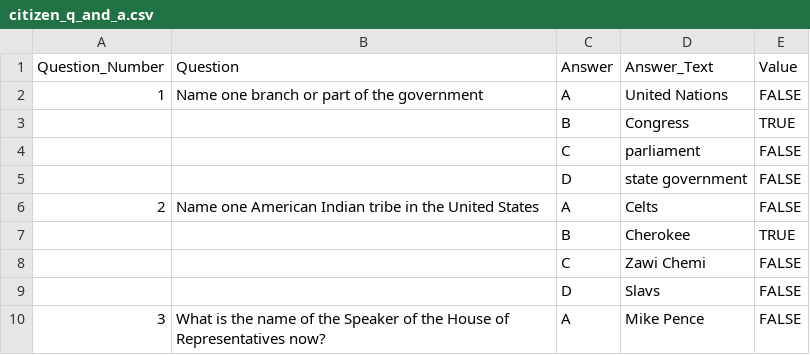
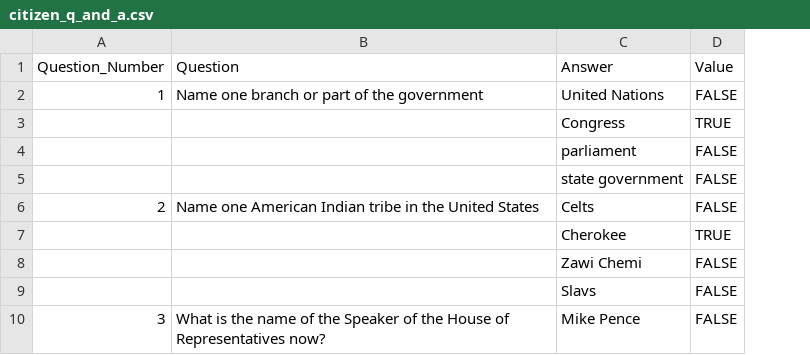
Before and after one commit to doemsch/Citizen, a CSV file: citizen_q_and_a.csv, drawn as a sheet; only a part is shown; removed rows and columns are numbered as before the commit, all else as after; the diff names each change by its address in the sheet, - before the commit and + after, or states it on an @@ line.

Commit message:
Add files via upload

```diff
--- a/citizen_q_and_a.csv
+++ b/citizen_q_and_a.csv
-column C (Answer), rows 2-10: A | B | C | D | A | B | C | D | A
-C1: Answer_Text
+C1: Answer
```
